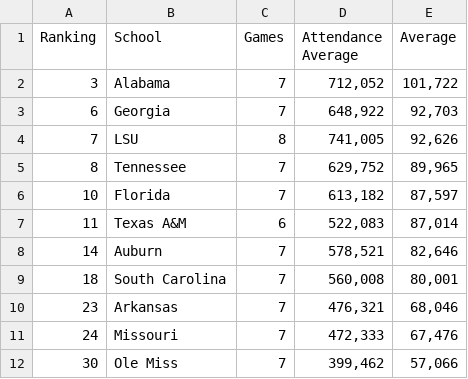
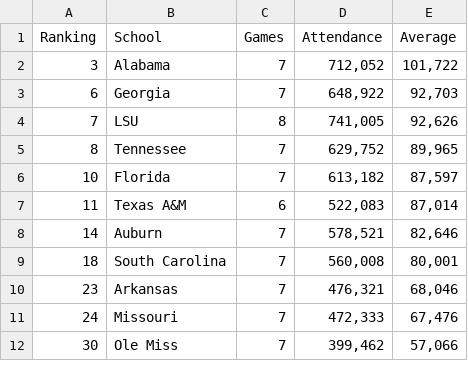
Before and after one commit to heathersaul-nos3lf/ETL_Sportsballs, a CSV file: Resources/homegame2012.csv, drawn as a sheet.

```diff
--- a/Resources/homegame2012.csv
+++ b/Resources/homegame2012.csv
@@ -1,2 +1,2 @@
-Ranking,School,Games,Attendance Average,Average
+Ranking,School,Games,Attendance,Average
 3,Alabama,7,"712,052","101,722"
```
Also changed, not shown: Resources/homegame2015.csv.
